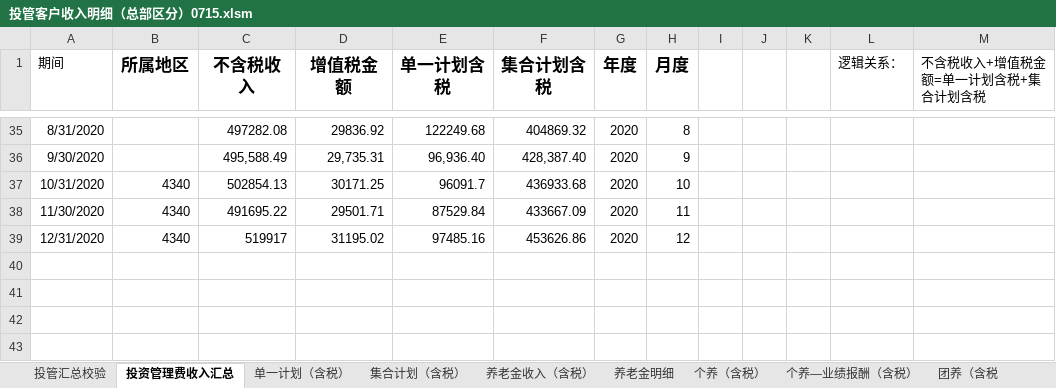
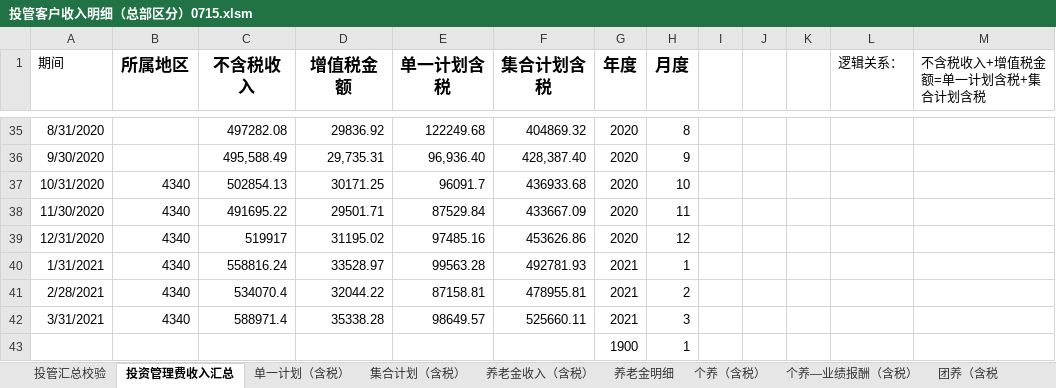
Before and after one commit to VB6Hobbyst7/CLPCworks, an Excel workbook: EXCEL_VBA_FILES/投管客户收入明细（总部区分）0715.xlsm, sheet 投资管理费收入汇总, drawn as a sheet; only a part is shown, gaps mark what is left out; values as stored, in another font and other column widths than the file's, no borders; the diff names each change by its address in the sheet, - before the commit and + after, or states it on an @@ line.

```diff
--- a/EXCEL_VBA_FILES/投管客户收入明细（总部区分）0715.xlsm (sheet 投资管理费收入汇总)
+++ b/EXCEL_VBA_FILES/投管客户收入明细（总部区分）0715.xlsm (sheet 投资管理费收入汇总)
+row 40: 1/31/2021 | 4340 | 558816.24 | 33528.97 | 99563.28 | 492781.93 | 2021 | 1
+row 41: 2/28/2021 | 4340 | 534070.4 | 32044.22 | 87158.81 | 478955.81 | 2021 | 2
+row 42: 3/31/2021 | 4340 | 588971.4 | 35338.28 | 98649.57 | 525660.11 | 2021 | 3
+row 43:  |  |  |  |  |  | 1900 | 1
```
Also changed, not shown: sheet 养老金明细, sheet 个养（含税）, sheet 单一计划（含税）, sheet 职业年金收入, sheet 养老金收入（含税）, sheet 团养（含税, 1 more sheet, EXCEL_VBA_FILES/sap系统对账单生成.xlsm, EXCEL_VBA_FILES/招商证券交易账户.xlsm, 12 other files.
